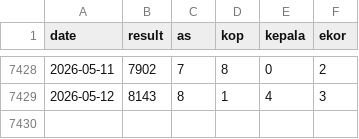
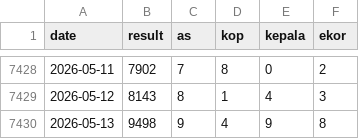
Before and after one commit to widaditulus/4D, a CSV file: hk_data.csv, drawn as a sheet; only a part is shown, gaps mark what is left out.

Commit message:
Update hk_data.csv

```diff
--- a/hk_data.csv
+++ b/hk_data.csv
@@ -7429 +7429,2 @@ date,result,as,kop,kepala,ekor
 2026-05-12,8143,8,1,4,3
+2026-05-13,9498,9,4,9,8
```
